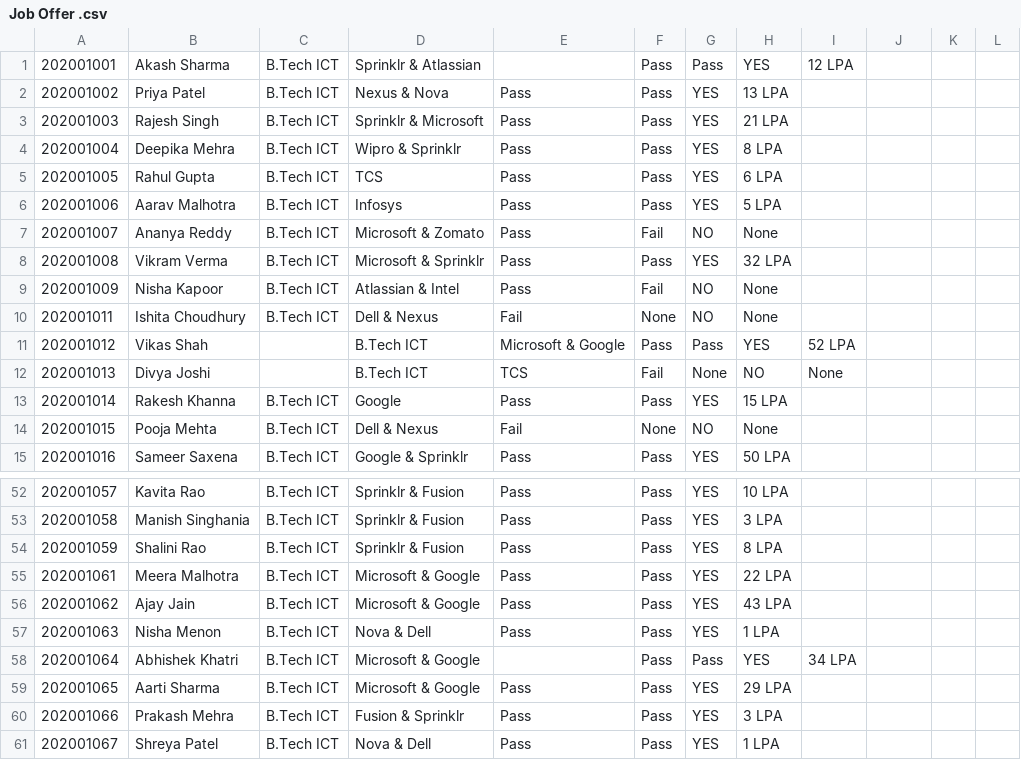
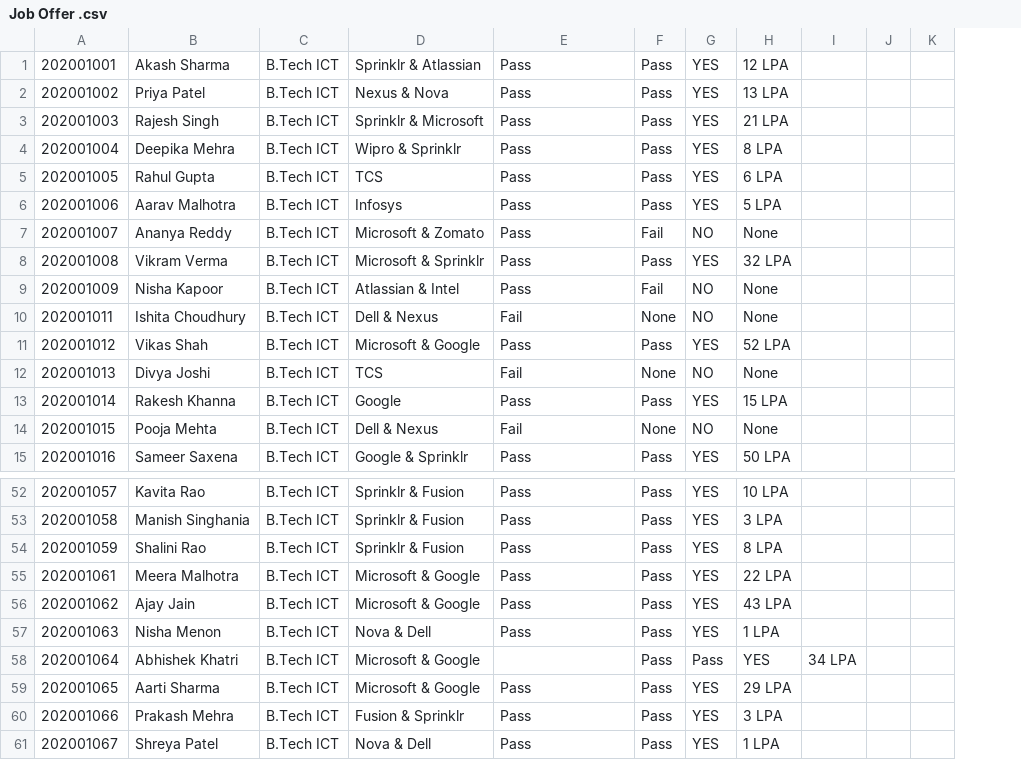
Before and after one commit to TOAORUDRA-01/CAPSTONE-PRJ-Placement-manager-policy-, a CSV file: Data/Job Offer .csv, drawn as a sheet; only a part is shown, gaps mark what is left out; removed rows and columns are numbered as before the commit, all else as after; the diff covers the shown part only; the diff names each change by its address in the sheet, - before the commit and + after, or states it on an @@ line.

```diff
--- a/Data/Job Offer .csv
+++ b/Data/Job Offer .csv
-column I, rows 1-12: 12 LPA |  |  |  |  |  |  |  |  |  | 52 LPA | None; row 58: 34 LPA
-E1: (empty)
+E1: Pass
-G1: Pass
+G1: YES
-H1: YES
+H1: 12 LPA
-C11:C12: (empty)
+C11:C12: B.Tech ICT
-D11: B.Tech ICT
+D11: Microsoft & Google
-E11: Microsoft & Google
+E11: Pass
-G11: Pass
+G11: YES
-H11: YES
+H11: 52 LPA
-D12: B.Tech ICT
+D12: TCS
-E12: TCS
+E12: Fail
-F12: Fail
+F12: None
-G12: None
+G12: NO
-H12: NO
+H12: None
-I58: (empty)
+I58: 34 LPA
```
Also changed, not shown: 42 edited cells elsewhere in this file.
